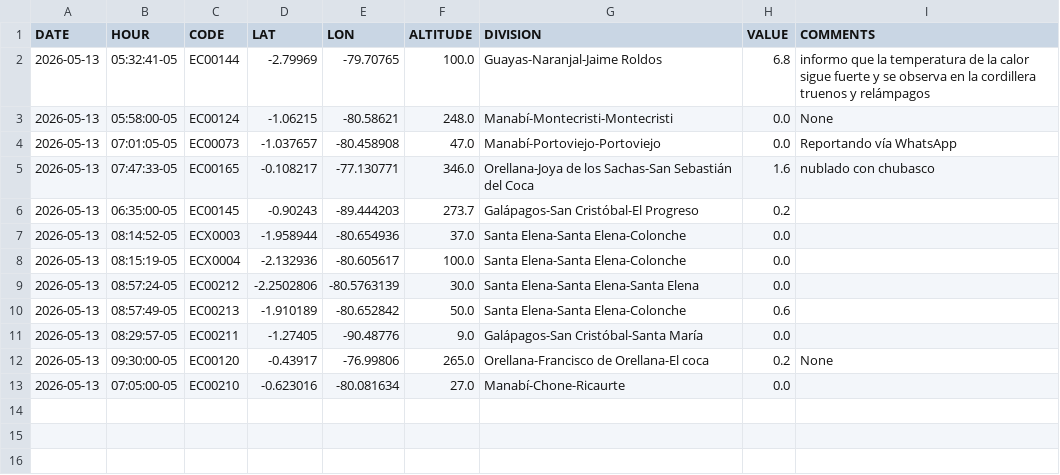
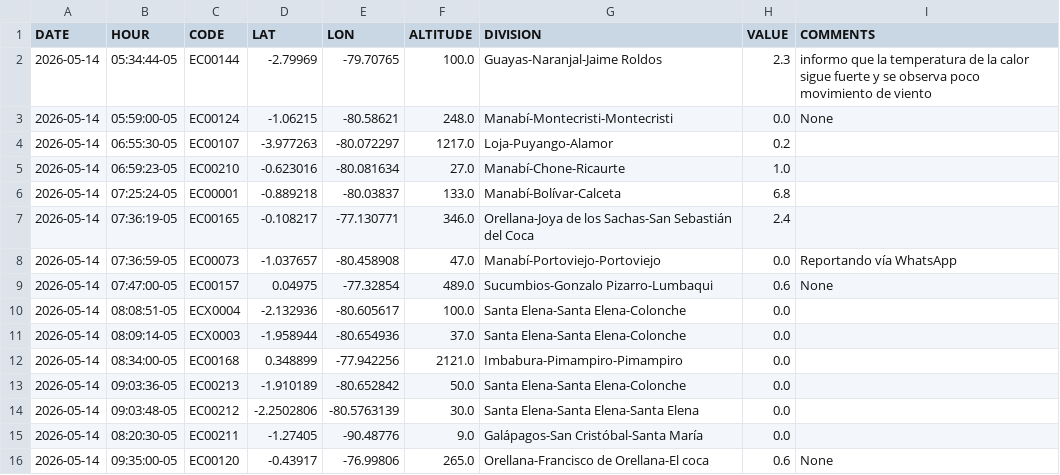
Before and after one commit to DPAINAMHI/tools, a CSV file: volunclima.csv, drawn as a sheet.

```diff
--- a/volunclima.csv
+++ b/volunclima.csv
@@ -1,13 +1,16 @@
 DATE,HOUR,CODE,LAT,LON,ALTITUDE,DIVISION,VALUE,COMMENTS
-2026-05-13,05:32:41-05,EC00144,-2.79969,-79.70765,100.0,Guayas-Naranjal-Jaime Roldos,6.8,informo que la temperatura de la calor sigue fuerte y se observa en la cordillera truenos y relámpagos
-2026-05-13,05:58:00-05,EC00124,-1.06215,-80.58621,248.0,Manabí-Montecristi-Montecristi,0.0,None
-2026-05-13,07:01:05-05,EC00073,-1.037657,-80.458908,47.0,Manabí-Portoviejo-Portoviejo,0.0,Reportando vía WhatsApp
-2026-05-13,07:47:33-05,EC00165,-0.108217,-77.130771,346.0,Orellana-Joya de los Sachas-San Sebastián del Coca,1.6,nublado con chubasco
-2026-05-13,06:35:00-05,EC00145,-0.90243,-89.444203,273.7,Galápagos-San Cristóbal-El Progreso,0.2,
-2026-05-13,08:14:52-05,ECX0003,-1.958944,-80.654936,37.0,Santa Elena-Santa Elena-Colonche,0.0,
-2026-05-13,08:15:19-05,ECX0004,-2.132936,-80.605617,100.0,Santa Elena-Santa Elena-Colonche,0.0,
-2026-05-13,08:57:24-05,EC00212,-2.2502806,-80.5763139,30.0,Santa Elena-Santa Elena-Santa Elena,0.0,
-2026-05-13,08:57:49-05,EC00213,-1.910189,-80.652842,50.0,Santa Elena-Santa Elena-Colonche,0.6,
-2026-05-13,08:29:57-05,EC00211,-1.27405,-90.48776,9.0,Galápagos-San Cristóbal-Santa María ,0.0,
-2026-05-13,09:30:00-05,EC00120,-0.43917,-76.99806,265.0,Orellana-Francisco de Orellana-El coca,0.2,None
-2026-05-13,07:05:00-05,EC00210,-0.623016,-80.081634,27.0,Manabí-Chone-Ricaurte,0.0,
+2026-05-14,05:34:44-05,EC00144,-2.79969,-79.70765,100.0,Guayas-Naranjal-Jaime Roldos,2.3,informo que la temperatura de la calor sigue fuerte y se observa poco movimiento de viento
+2026-05-14,05:59:00-05,EC00124,-1.06215,-80.58621,248.0,Manabí-Montecristi-Montecristi,0.0,None
+2026-05-14,06:55:30-05,EC00107,-3.977263,-80.072297,1217.0,Loja-Puyango-Alamor,0.2,
+2026-05-14,06:59:23-05,EC00210,-0.623016,-80.081634,27.0,Manabí-Chone-Ricaurte,1.0,
+2026-05-14,07:25:24-05,EC00001,-0.889218,-80.03837,133.0,Manabí-Bolívar-Calceta,6.8,
+2026-05-14,07:36:19-05,EC00165,-0.108217,-77.130771,346.0,Orellana-Joya de los Sachas-San Sebastián del Coca,2.4,
+2026-05-14,07:36:59-05,EC00073,-1.037657,-80.458908,47.0,Manabí-Portoviejo-Portoviejo,0.0,Reportando vía WhatsApp
+2026-05-14,07:47:00-05,EC00157,0.04975,-77.32854,489.0,Sucumbios-Gonzalo Pizarro-Lumbaqui,0.6,None
+2026-05-14,08:08:51-05,ECX0004,-2.132936,-80.605617,100.0,Santa Elena-Santa Elena-Colonche,0.0,
+2026-05-14,08:09:14-05,ECX0003,-1.958944,-80.654936,37.0,Santa Elena-Santa Elena-Colonche,0.0,
+2026-05-14,08:34:00-05,EC00168,0.348899,-77.942256,2121.0,Imbabura-Pimampiro-Pimampiro,0.0,
+2026-05-14,09:03:36-05,EC00213,-1.910189,-80.652842,50.0,Santa Elena-Santa Elena-Colonche,0.0,
+2026-05-14,09:03:48-05,EC00212,-2.2502806,-80.5763139,30.0,Santa Elena-Santa Elena-Santa Elena,0.0,
+2026-05-14,08:20:30-05,EC00211,-1.27405,-90.48776,9.0,Galápagos-San Cristóbal-Santa María ,0.0,
+2026-05-14,09:35:00-05,EC00120,-0.43917,-76.99806,265.0,Orellana-Francisco de Orellana-El coca,0.6,None
```
Also changed, not shown: 1 other file.
